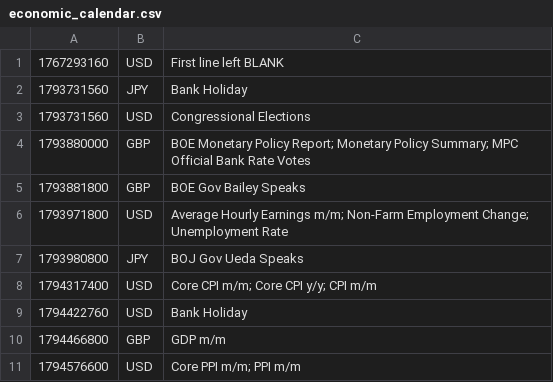
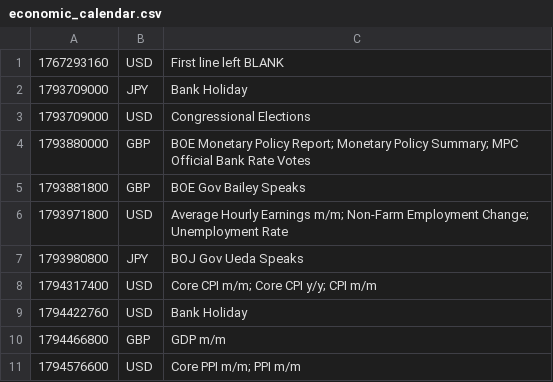
Before and after one commit to PatrickTata/HIN, a CSV file: economic_calendar.csv, drawn as a sheet.

Commit message:
Add files via upload

```diff
--- a/economic_calendar.csv
+++ b/economic_calendar.csv
@@ -1,4 +1,4 @@
 1767293160,USD,First line left BLANK
-1793731560,JPY,Bank Holiday
-1793731560,USD,Congressional Elections
+1793709000,JPY,Bank Holiday
+1793709000,USD,Congressional Elections
 1793880000,GBP,BOE Monetary Policy Report; Monetary Policy Summary; MPC Official Bank Rate Votes
```
